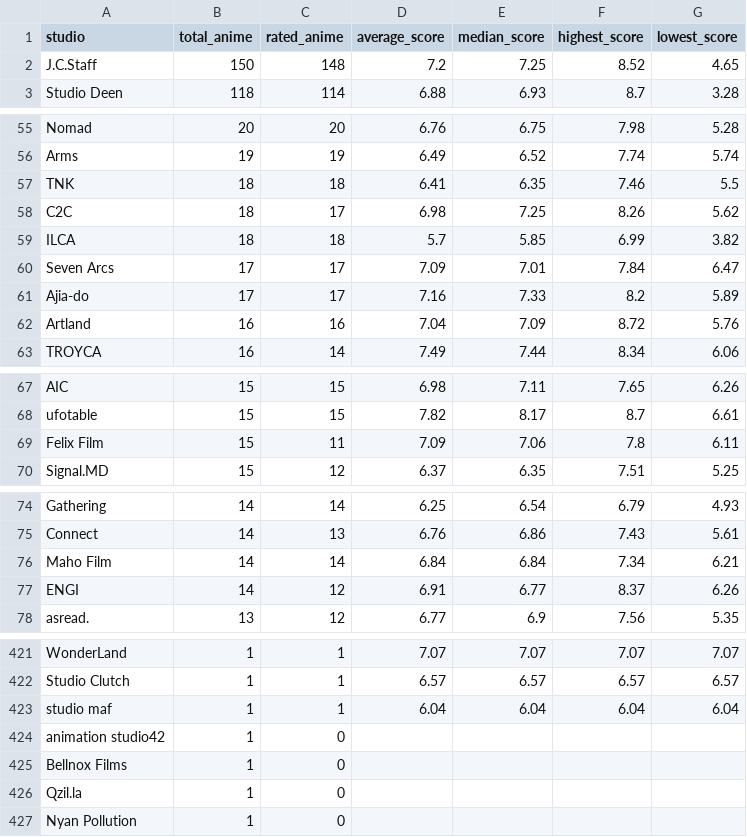
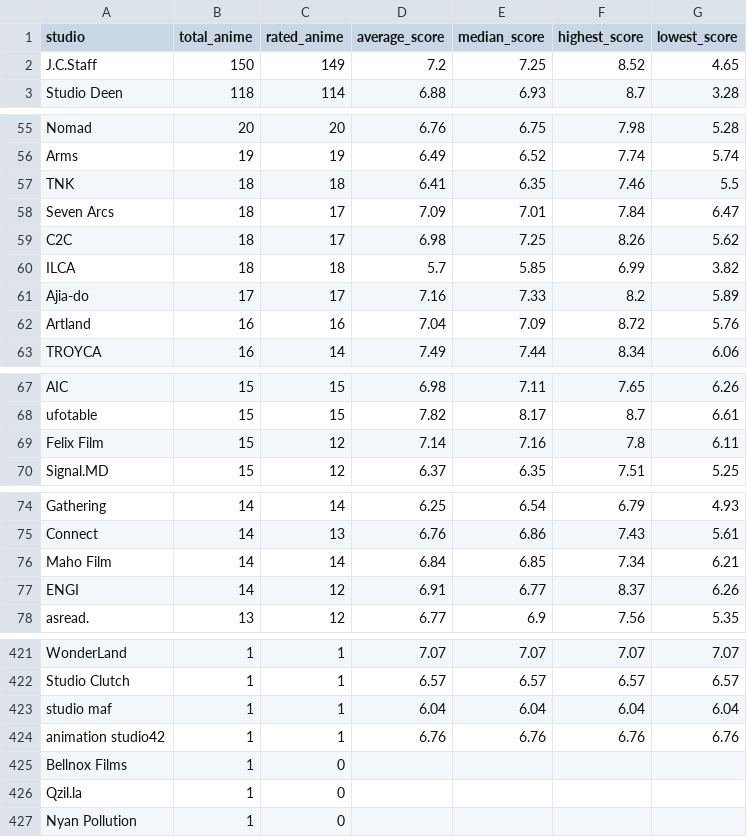
Before and after one commit to Ate329/anime-season-tracker, a CSV file: data/csv/studio_statistics.csv, drawn as a sheet; only a part is shown, gaps mark what is left out.

Commit message:
Data: Weekly update for current years + graphs + CSV exports (EN/CN)

```diff
--- a/data/csv/studio_statistics.csv
+++ b/data/csv/studio_statistics.csv
@@ -1,3 +1,3 @@
 studio,total_anime,rated_anime,average_score,median_score,highest_score,lowest_score
-J.C.Staff,150,148,7.2,7.25,8.52,4.65
+J.C.Staff,150,149,7.2,7.25,8.52,4.65
 Studio Deen,118,114,6.88,6.93,8.7,3.28
@@ -57,5 +57,5 @@ Arms,19,19,6.49,6.52,7.74,5.74
 TNK,18,18,6.41,6.35,7.46,5.5
+Seven Arcs,18,17,7.09,7.01,7.84,6.47
 C2C,18,17,6.98,7.25,8.26,5.62
 ILCA,18,18,5.7,5.85,6.99,3.82
-Seven Arcs,17,17,7.09,7.01,7.84,6.47
 Ajia-do,17,17,7.16,7.33,8.2,5.89
@@ -68,3 +68,3 @@ AIC,15,15,6.98,7.11,7.65,6.26
 ufotable,15,15,7.82,8.17,8.7,6.61
-Felix Film,15,11,7.09,7.06,7.8,6.11
+Felix Film,15,12,7.14,7.16,7.8,6.11
 Signal.MD,15,12,6.37,6.35,7.51,5.25
@@ -75,3 +75,3 @@ Gathering,14,14,6.25,6.54,6.79,4.93
 Connect,14,13,6.76,6.86,7.43,5.61
-Maho Film,14,14,6.84,6.84,7.34,6.21
+Maho Film,14,14,6.84,6.85,7.34,6.21
 ENGI,14,12,6.91,6.77,8.37,6.26
@@ -423,3 +423,3 @@ Studio Clutch,1,1,6.57,6.57,6.57,6.57
 studio maf,1,1,6.04,6.04,6.04,6.04
-animation studio42,1,0,,,,
+animation studio42,1,1,6.76,6.76,6.76,6.76
 Bellnox Films,1,0,,,,
```
Also changed, not shown: data/csv/genre_statistics.csv, data/csv/ratings_by_season.csv, 57 other files.
